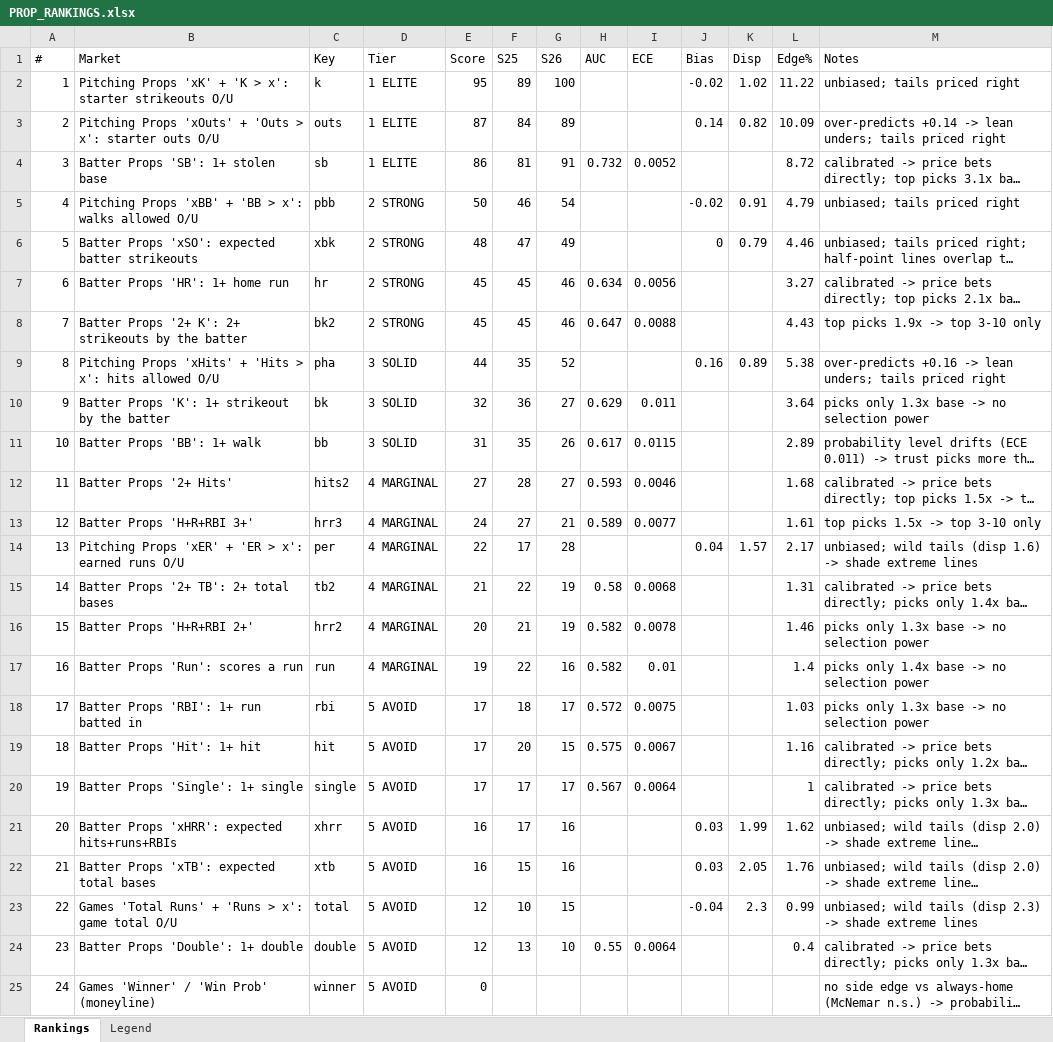
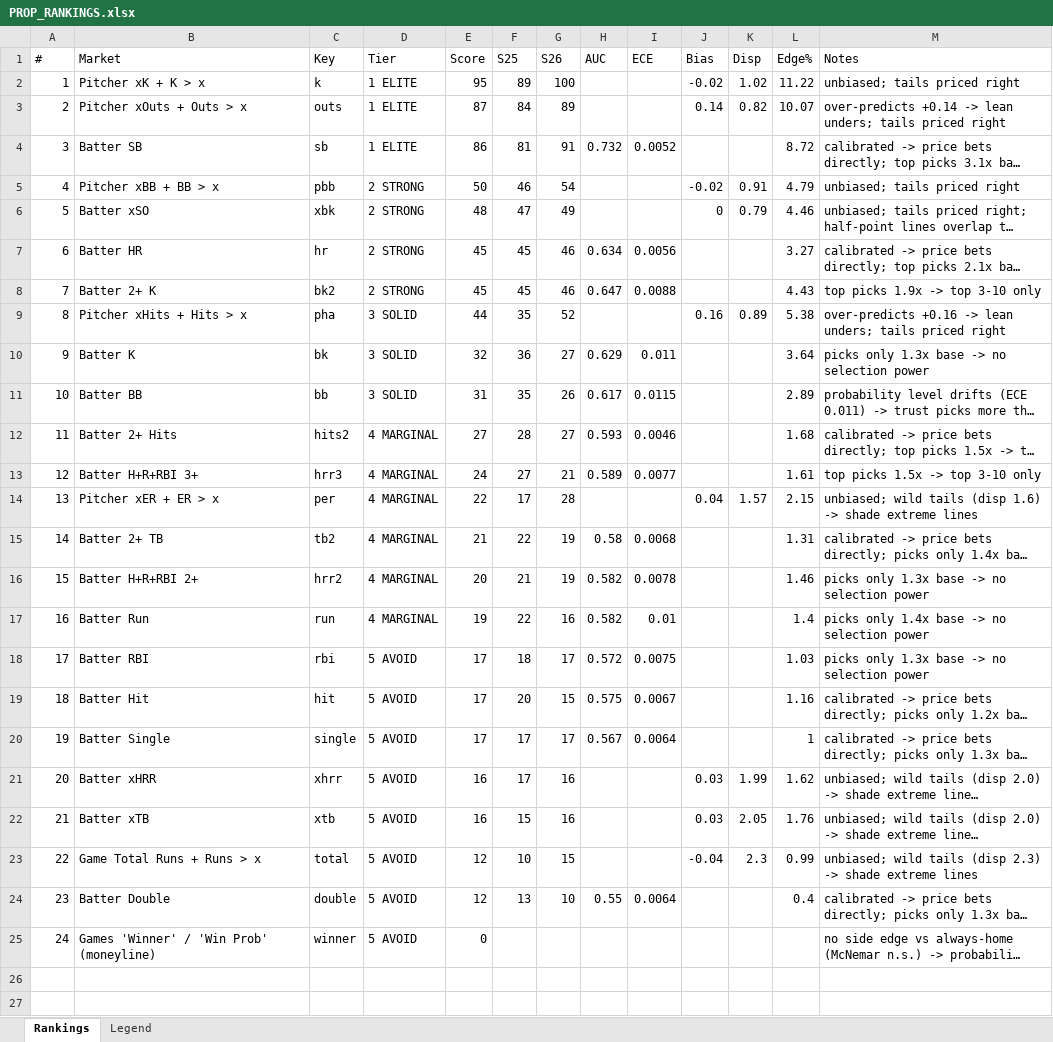
Before and after one commit to gdsakelaris/the-baseball-model, an Excel workbook: Model/PROP_RANKINGS.xlsx, sheet Rankings, drawn as a sheet; long unchanged cells end in …; values as stored, in another font and other column widths than the file's, no cell formats; the diff names each change by its address in the sheet, - before the commit and + after, or states it on an @@ line.

```diff
--- a/Model/PROP_RANKINGS.xlsx (sheet Rankings)
+++ b/Model/PROP_RANKINGS.xlsx (sheet Rankings)
-B2 (Market): Pitching Props 'xK' + 'K > x': starter strikeouts O/U
+B2 (Market): Pitcher xK + K > x
-B3 (Market): Pitching Props 'xOuts' + 'Outs > x': starter outs O/U
+B3 (Market): Pitcher xOuts + Outs > x
-L3 (Edge%): 10.09
+L3 (Edge%): 10.07
-B4 (Market): Batter Props 'SB': 1+ stolen base
+B4 (Market): Batter SB
-B5 (Market): Pitching Props 'xBB' + 'BB > x': walks allowed O/U
+B5 (Market): Pitcher xBB + BB > x
-B6 (Market): Batter Props 'xSO': expected batter strikeouts
+B6 (Market): Batter xSO
-B7 (Market): Batter Props 'HR': 1+ home run
+B7 (Market): Batter HR
-B8 (Market): Batter Props '2+ K': 2+ strikeouts by the batter
+B8 (Market): Batter 2+ K
-B9 (Market): Pitching Props 'xHits' + 'Hits > x': hits allowed O/U
+B9 (Market): Pitcher xHits + Hits > x
-B10 (Market): Batter Props 'K': 1+ strikeout by the batter
+B10 (Market): Batter K
-B11 (Market): Batter Props 'BB': 1+ walk
+B11 (Market): Batter BB
-B12 (Market): Batter Props '2+ Hits'
+B12 (Market): Batter 2+ Hits
-B13 (Market): Batter Props 'H+R+RBI 3+'
+B13 (Market): Batter H+R+RBI 3+
-B14 (Market): Pitching Props 'xER' + 'ER > x': earned runs O/U
+B14 (Market): Pitcher xER + ER > x
-L14 (Edge%): 2.17
+L14 (Edge%): 2.15
-B15 (Market): Batter Props '2+ TB': 2+ total bases
+B15 (Market): Batter 2+ TB
-B16 (Market): Batter Props 'H+R+RBI 2+'
+B16 (Market): Batter H+R+RBI 2+
-B17 (Market): Batter Props 'Run': scores a run
+B17 (Market): Batter Run
-B18 (Market): Batter Props 'RBI': 1+ run batted in
+B18 (Market): Batter RBI
-B19 (Market): Batter Props 'Hit': 1+ hit
+B19 (Market): Batter Hit
-B20 (Market): Batter Props 'Single': 1+ single
+B20 (Market): Batter Single
-B21 (Market): Batter Props 'xHRR': expected hits+runs+RBIs
+B21 (Market): Batter xHRR
-B22 (Market): Batter Props 'xTB': expected total bases
+B22 (Market): Batter xTB
-B23 (Market): Games 'Total Runs' + 'Runs > x': game total O/U
+B23 (Market): Game Total Runs + Runs > x
-B24 (Market): Batter Props 'Double': 1+ double
+B24 (Market): Batter Double
```
Also changed, not shown: cell formats, 23 other files.
